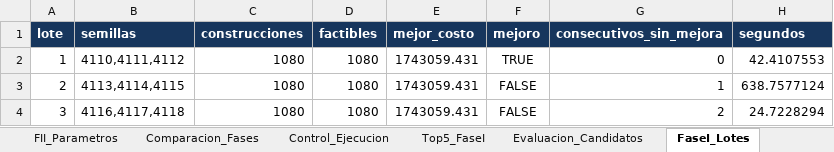
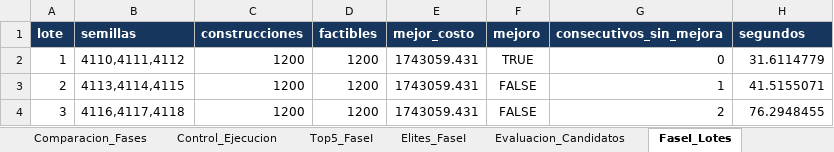
Before and after one commit to caro12023/logidata-bogota, an Excel workbook: resultados_logidata/LogiData_Resultados_20_clientes.xlsx, sheet FaseI_Lotes, drawn as a sheet; values as stored, in another font and other column widths than the file's, no borders; the diff names each change by its address in the sheet, - before the commit and + after, or states it on an @@ line.

```diff
--- a/resultados_logidata/LogiData_Resultados_20_clientes.xlsx (sheet FaseI_Lotes)
+++ b/resultados_logidata/LogiData_Resultados_20_clientes.xlsx (sheet FaseI_Lotes)
+sheet tab: Elites_FaseI
-C2:C4 (construcciones): 1080
+C2:C4 (construcciones): 1200
-D2:D4 (factibles): 1080
+D2:D4 (factibles): 1200
-H2 (segundos): 42.4107553
+H2 (segundos): 31.6114779
-H3 (segundos): 638.7577124
+H3 (segundos): 41.5155071
-H4 (segundos): 24.7228294
+H4 (segundos): 76.2948455
```
Also changed, not shown: sheet Tiempos_Movimientos, sheet Movimientos_FaseII, sheet FII_Visitas, sheet Control_Ejecucion, sheet Evaluacion_Candidatos, sheet FI_Parametros, 15 more sheets, other sheet tabs, resultados_logidata/LogiData_Resultados_05_clientes.xlsx, resultados_logidata/LogiData_Resultados_10_clientes.xlsx, 9 other files.
